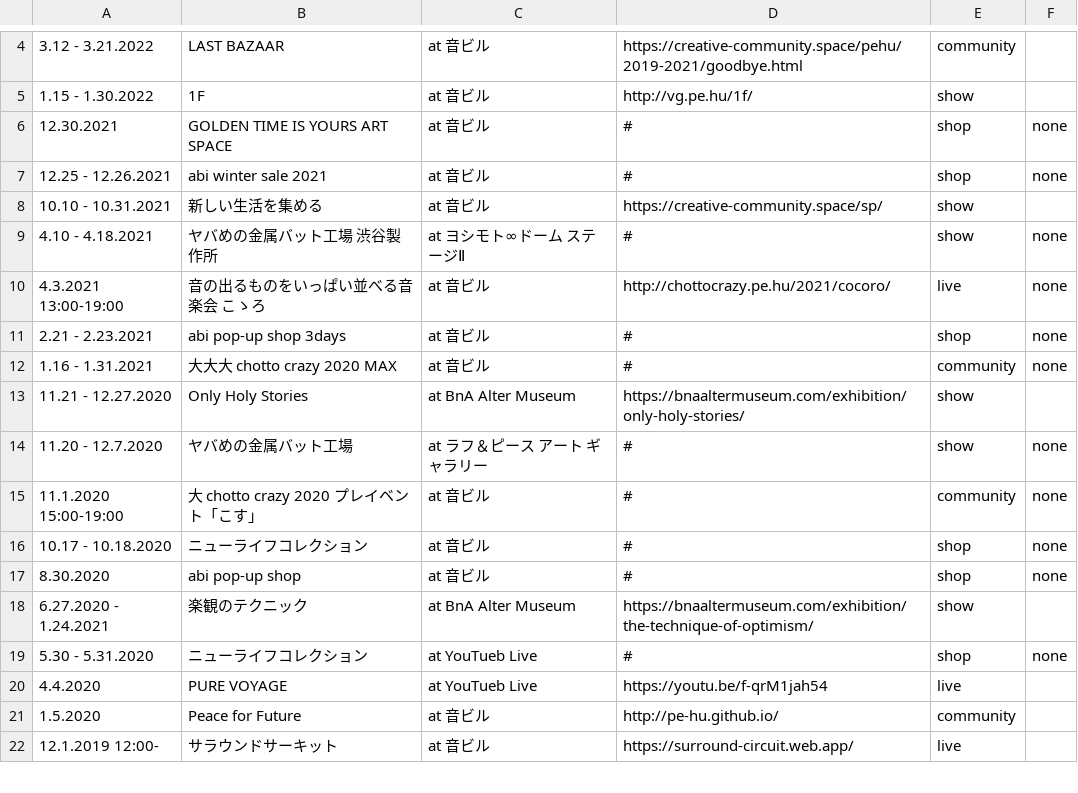
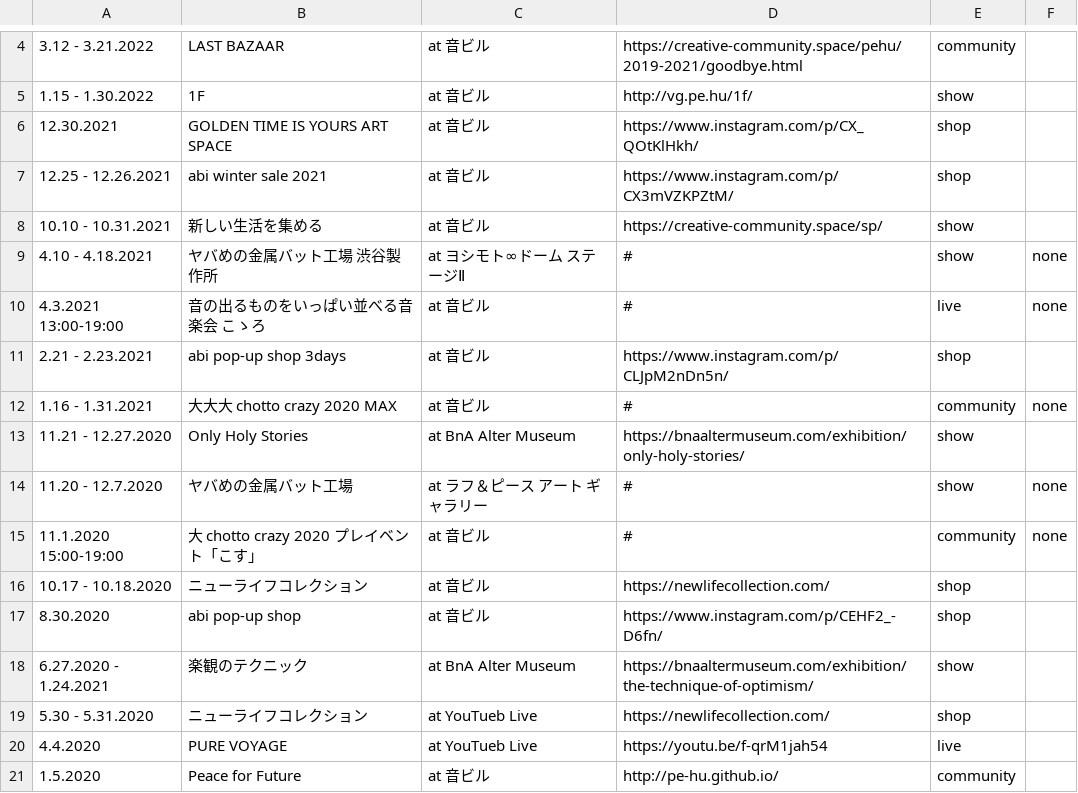
Before and after one commit to pe-hu/index, a CSV file: schedule/topics.csv, drawn as a sheet; only a part is shown, gaps mark what is left out; the shorter side is filled out with more unchanged rows.

Commit message:
Update topics.csv

```diff
--- a/schedule/topics.csv
+++ b/schedule/topics.csv
@@ -5,8 +5,8 @@
 1.15 - 1.30.2022,1F,at 音ビル,http://vg.pe.hu/1f/, show
-12.30.2021,GOLDEN TIME IS YOURS ART SPACE,at 音ビル,#, shop,none
-12.25 - 12.26.2021,abi winter sale 2021,at 音ビル,#, shop,none
+12.30.2021,GOLDEN TIME IS YOURS ART SPACE,at 音ビル,https://www.instagram.com/p/CX_QOtKlHkh/, shop
+12.25 - 12.26.2021,abi winter sale 2021,at 音ビル,https://www.instagram.com/p/CX3mVZKPZtM/, shop
 10.10 - 10.31.2021,新しい生活を集める,at 音ビル,https://creative-community.space/sp/, show
 4.10 - 4.18.2021,ヤバめの金属バット工場 渋谷製作所, at ヨシモト∞ドーム ステージⅡ,#, show,none
-4.3.2021 13:00-19:00,音の出るものをいっぱい並べる音楽会 こゝろ,at 音ビル,http://chottocrazy.pe.hu/2021/cocoro/, live, none
-2.21 - 2.23.2021,abi pop-up shop 3days,at 音ビル,#, shop,none
+4.3.2021 13:00-19:00,音の出るものをいっぱい並べる音楽会 こゝろ,at 音ビル,#, live, none
+2.21 - 2.23.2021,abi pop-up shop 3days,at 音ビル,https://www.instagram.com/p/CLJpM2nDn5n/, shop
 1.16 - 1.31.2021,大大大 chotto crazy 2020 MAX,at 音ビル,#, community,none
@@ -15,6 +15,6 @@
 11.1.2020 15:00-19:00,大 chotto crazy 2020 プレイベント「こす」,at 音ビル,#, community,none
-10.17 - 10.18.2020,ニューライフコレクション,at 音ビル,#, shop,none
-8.30.2020,abi pop-up shop,at 音ビル,#, shop,none
+10.17 - 10.18.2020,ニューライフコレクション,at 音ビル,https://newlifecollection.com/, shop
+8.30.2020,abi pop-up shop,at 音ビル,https://www.instagram.com/p/CEHF2_-D6fn/, shop
 6.27.2020 - 1.24.2021,楽観のテクニック,at BnA Alter Museum,https://bnaaltermuseum.com/exhibition/the-technique-of-optimism/, show
-5.30 - 5.31.2020,ニューライフコレクション,at YouTueb Live,#, shop,none
+5.30 - 5.31.2020,ニューライフコレクション,at YouTueb Live,https://newlifecollection.com/, shop
 4.4.2020,PURE VOYAGE,at YouTueb Live,https://youtu.be/f-qrM1jah54, live
```
